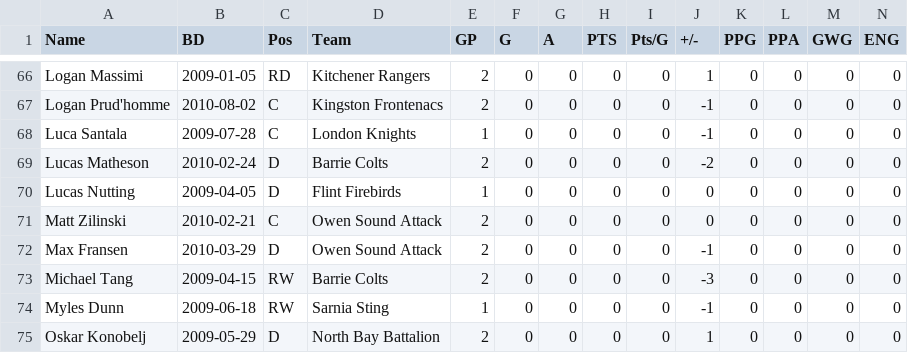
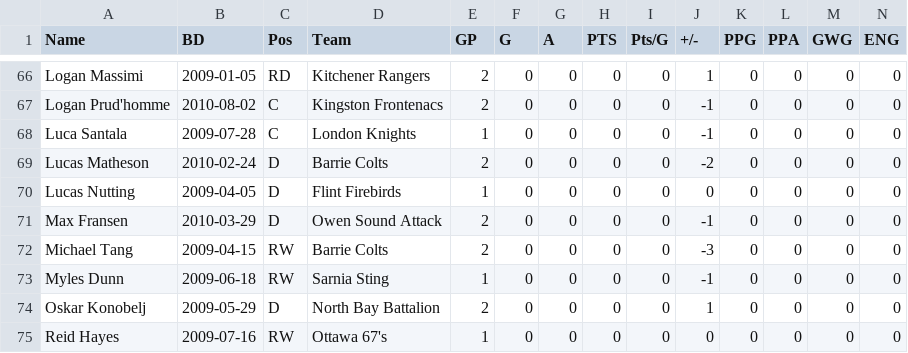
Before and after one commit to NoahCornish/OHLDataHub, a CSV file: data/current/rookies.csv, drawn as a sheet; only a part is shown, gaps mark what is left out; the shorter side is filled out with more unchanged rows; rows hold the shown columns only; the diff names each change by its address in the sheet, - before the commit and + after, or states it on an @@ line.

```diff
--- a/data/current/rookies.csv
+++ b/data/current/rookies.csv
-row 71: Matt Zilinski | 2010-02-21 | C | Owen Sound Attack | 2 | 0 | 0 | 0 | 0 | 0 | 0 | 0 | 0 | 0
```
Also changed, not shown: data/current/ev.csv, data/current/sh.csv, 2 other files.
